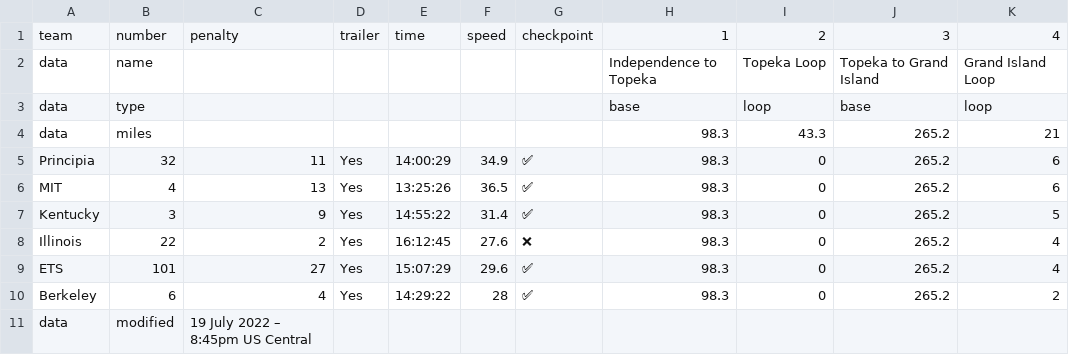
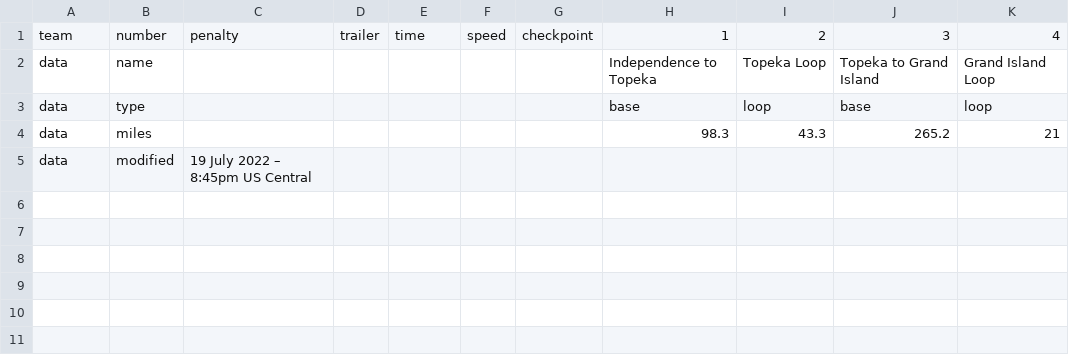
Before and after one commit to jtmullen/asc-fsgp-2024-results, a CSV file: _data/asc/stage1/sov.csv, drawn as a sheet.

```diff
--- a/_data/asc/stage1/sov.csv
+++ b/_data/asc/stage1/sov.csv
@@ -4,8 +4,2 @@ data,type,,,,,,base,loop,base,loop
 data,miles,,,,,,98.3,43.3,265.2,21
-Principia,32,11,Yes,14:00:29,34.9,✅,98.3,0,265.2,6
-MIT,4,13,Yes,13:25:26,36.5,✅,98.3,0,265.2,6
-Kentucky,3,9,Yes,14:55:22,31.4,✅,98.3,0,265.2,5
-Illinois,22,2,Yes,16:12:45,27.6,❌,98.3,0,265.2,4
-ETS,101,27,Yes,15:07:29,29.6,✅,98.3,0,265.2,4
-Berkeley,6,4,Yes,14:29:22,28,✅,98.3,0,265.2,2
 data,modified,19 July 2022 – 8:45pm US Central,,,,,,,,
```
Also changed, not shown: _data/asc/overall/mov.csv, _data/asc/overall/sov.csv, 12 other files.
